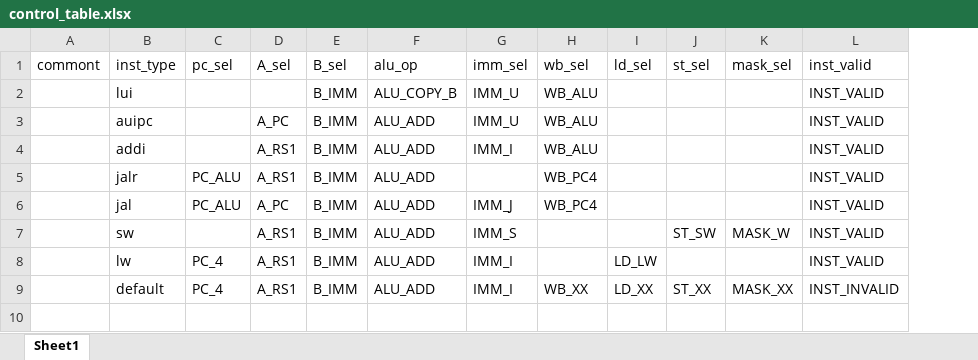
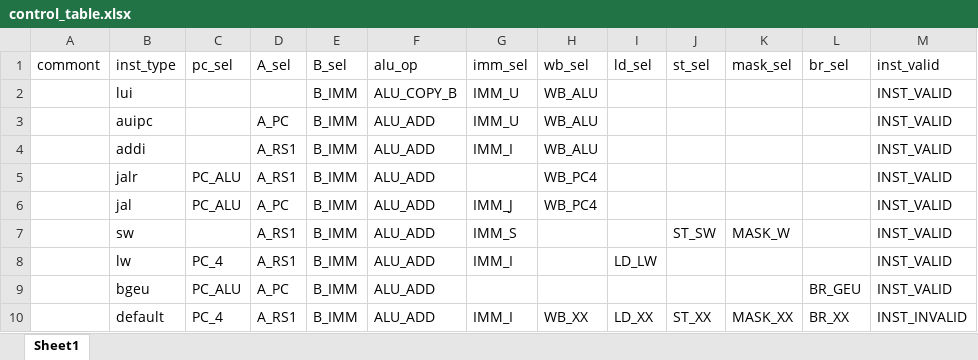
Before and after one commit to EPTansuo/ysyx_tapeout, an Excel workbook: npc/tools/control_gen/control_table.xlsx, sheet Sheet1, drawn as a sheet; values as stored, in another font and other column widths than the file's, no borders; the diff names each change by its address in the sheet, - before the commit and + after, or states it on an @@ line.

```diff
--- a/npc/tools/control_gen/control_table.xlsx (sheet Sheet1)
+++ b/npc/tools/control_gen/control_table.xlsx (sheet Sheet1)
+column L (br_sel), row 10: BR_XX
+row 9:  | bgeu | PC_ALU | A_PC | B_IMM | ALU_ADD |  |  |  |  |  | BR_GEU | INST_VALID
```
Also changed, not shown: 7 other files.
